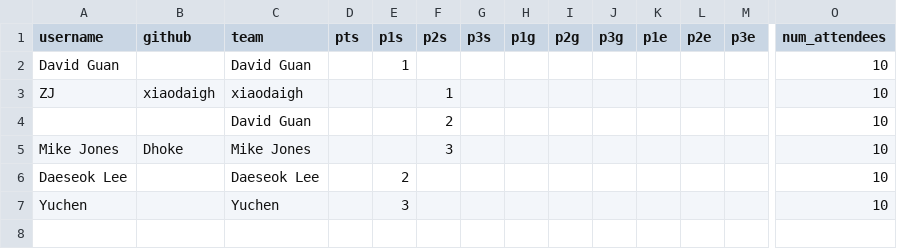
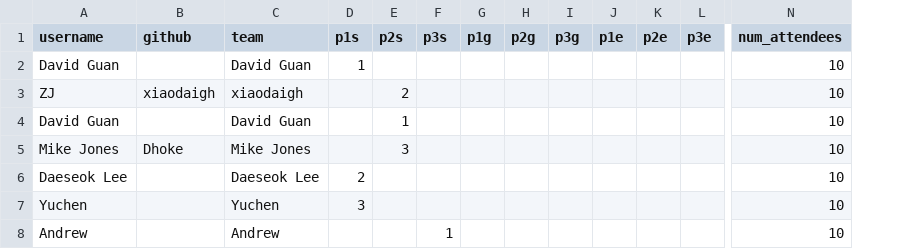
Before and after one commit to Sydney-Competitive-Programming/2019_02_23, a CSV file: data.csv, drawn as a sheet; only a part is shown, gaps mark what is left out; removed rows and columns are numbered as before the commit, all else as after; rows hold the shown columns only; the diff names each change by its address in the sheet, - before the commit and + after, or states it on an @@ line.

```diff
--- a/data.csv
+++ b/data.csv
-column D (pts), empty
-E3 (p2s): 1
+E3 (p2s): 2
-A4 (username): (empty)
+A4 (username): David Guan
-E4 (p2s): 2
+E4 (p2s): 1
+row 8: Andrew |  | Andrew |  |  | 1 |  |  |  |  |  |  | 10
```
Also changed, not shown: data_processed.csv, data_processed_summ.csv, 2 other files.
